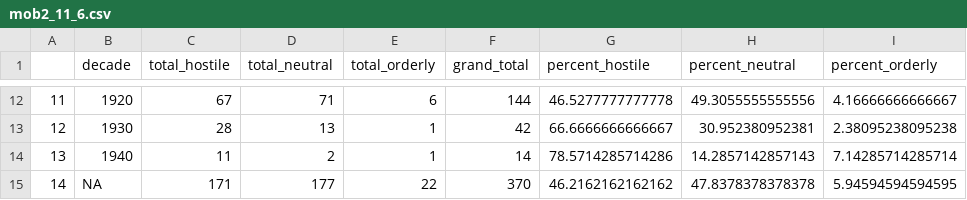
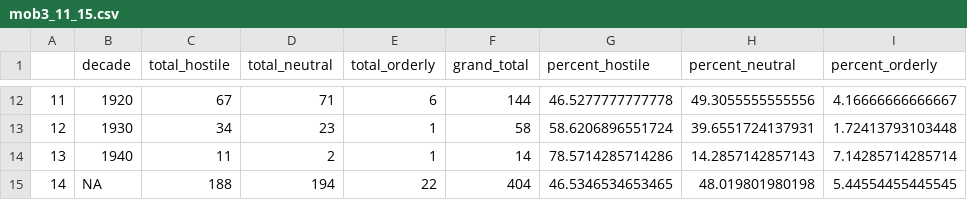
Before and after one commit to wellsdata/Jour389L, a CSV file: output/mob3_11_15.csv (was output/mob2_11_6.csv), drawn as a sheet; only a part is shown, gaps mark what is left out; the diff covers the shown part only.

```diff
--- a/output/mob2_11_6.csv
+++ b/output/mob3_11_15.csv
@@ -12,4 +12,4 @@
 "11",1920,67,71,6,144,46.5277777777778,49.3055555555556,4.16666666666667
-"12",1930,28,13,1,42,66.6666666666667,30.952380952381,2.38095238095238
+"12",1930,34,23,1,58,58.6206896551724,39.6551724137931,1.72413793103448
 "13",1940,11,2,1,14,78.5714285714286,14.2857142857143,7.14285714285714
-"14",NA,171,177,22,370,46.2162162162162,47.8378378378378,5.94594594594595
+"14",NA,188,194,22,404,46.5346534653465,48.019801980198,5.44554455445545
```
Also changed, not shown: 30 edited cells elsewhere in this file, output/mob_melt_11_15.csv, 7 other files.
